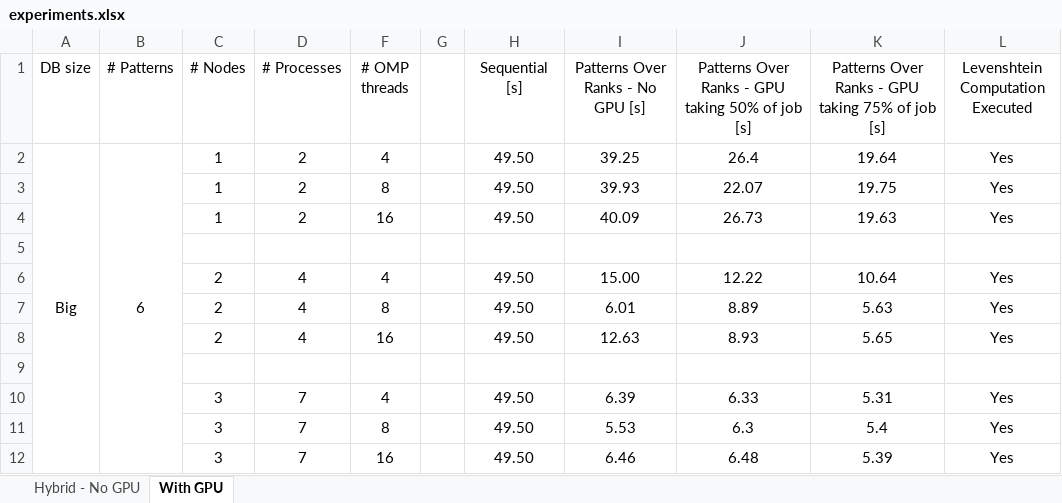
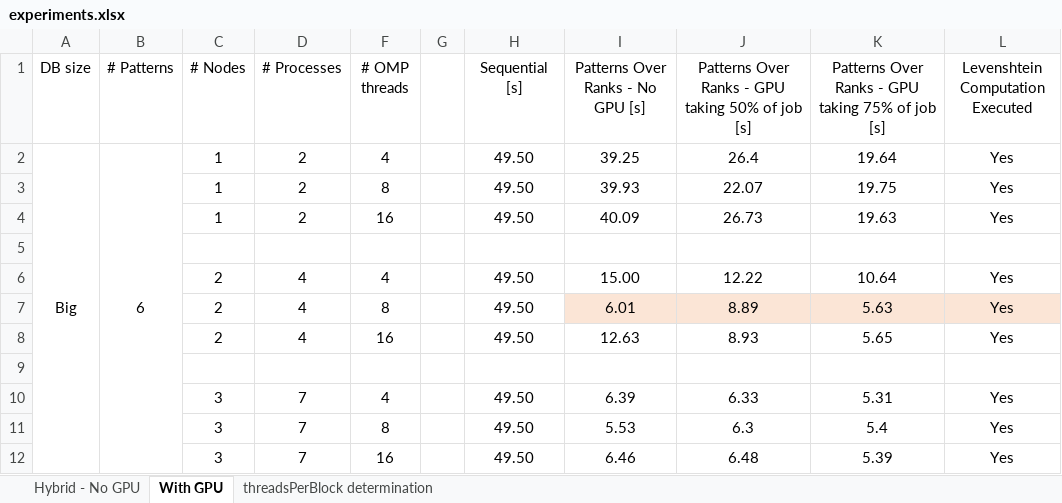
Before and after one commit to linomp/INF560-approximate-pattern-matching, an Excel workbook: experiments/experiments.xlsx, sheet With GPU, drawn as a sheet; only a part is shown; values as stored, in another font and other column widths than the file's, no borders; the diff names each change by its address in the sheet, - before the commit and + after, or states it on an @@ line.

Commit message:
determine threadsPerBlock & set GPU work proportion to 0.75

```diff
--- a/experiments/experiments.xlsx (sheet With GPU)
+++ b/experiments/experiments.xlsx (sheet With GPU)
+sheet tab: threadsPerBlock determination
-I7:L7 fill: none
+I7:L7 fill: #FBE5D6
```
Also changed, not shown: 5 other files.
